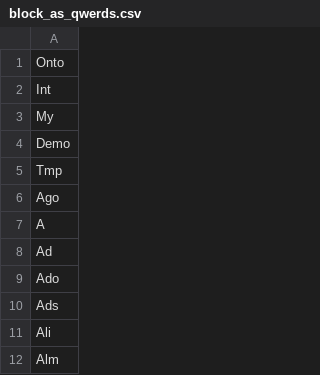
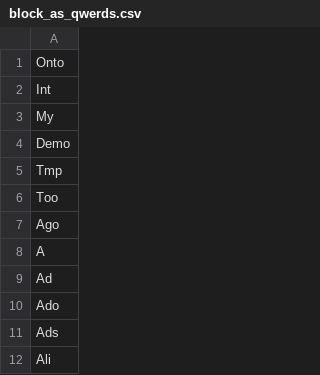
Before and after one commit to codepoke-kk/qwertigraphy, a CSV file: utilities/block_as_qwerds.csv, drawn as a sheet; only a part is shown; the shorter side is filled out with more unchanged rows.

```diff
--- a/utilities/block_as_qwerds.csv
+++ b/utilities/block_as_qwerds.csv
@@ -5,2 +5,3 @@ Demo
 Tmp
+Too
 Ago
```
Also changed, not shown: qwertigraph/dictionaries/anniversary_cmu.csv, qwertigraph/dictionaries/anniversary_required.csv, 5 other files.
